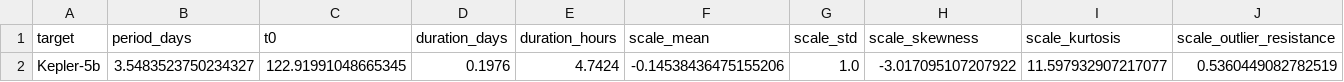
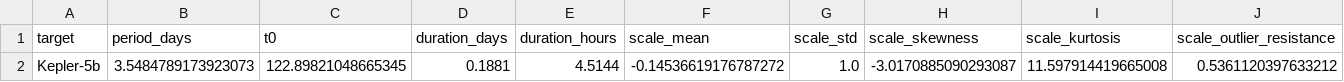
Before and after one commit to rachzy/ltp-features, a CSV file: data/extracted/Kepler-5b_20260725.csv, drawn as a sheet; only a part is shown; removed rows and columns are numbered as before the commit, all else as after; rows hold the shown columns only; the diff names each change by its address in the sheet, - before the commit and + after, or states it on an @@ line.

Commit message:
add fine period refinement + fix trapezoid forcing fold center incorrect offset

```diff
--- a/data/extracted/Kepler-5b_20260725.csv
+++ b/data/extracted/Kepler-5b_20260725.csv
-row 2: Kepler-5b | 3.5483523750234327 | 122.91991048665345 | 0.1976 | 4.7424 | -0.14538436475155206 | 1.0 | -3.017095107207922 | 11.597932907217077 | 0.5360449082782519
+row 2: Kepler-5b | 3.5484789173923073 | 122.89821048665345 | 0.1881 | 4.5144 | -0.14536619176787272 | 1.0 | -3.0170885090293087 | 11.597914419665008 | 0.5361120397633212
```
Also changed, not shown: 7 other files.
